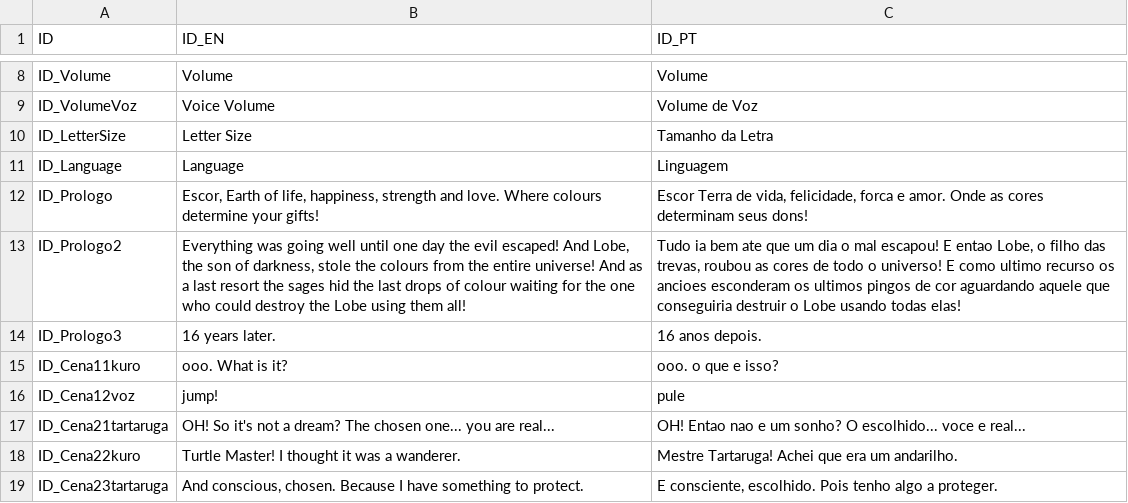
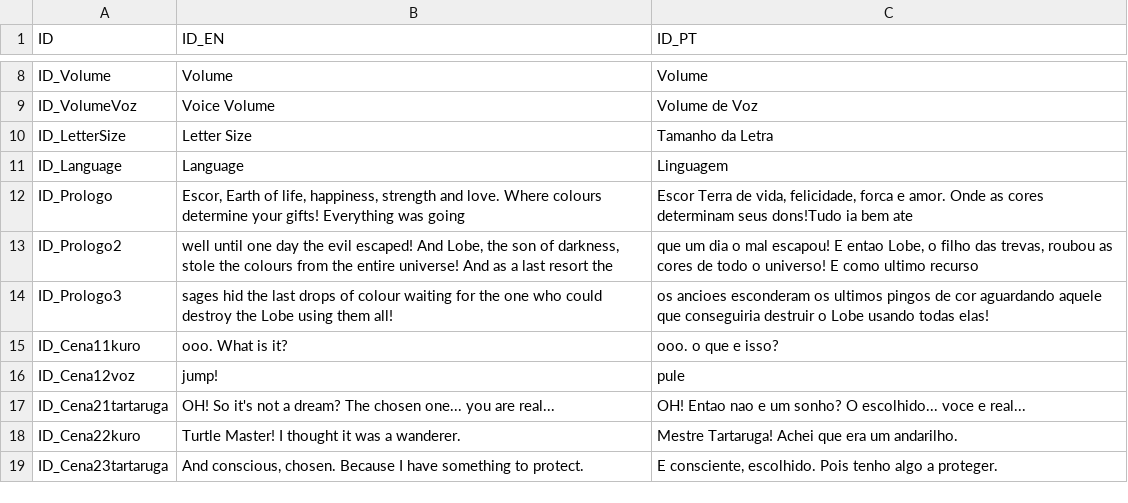
Before and after one commit to edilsonchaves/Escor, a CSV file: Escor/Assets/Resources/Localization/Localization.csv, drawn as a sheet; only a part is shown, gaps mark what is left out.

```diff
--- a/Escor/Assets/Resources/Localization/Localization.csv
+++ b/Escor/Assets/Resources/Localization/Localization.csv
@@ -11,5 +11,5 @@ ID_LetterSize;Letter Size; Tamanho da Letra;
 ID_Language;Language;Linguagem;
-ID_Prologo;Escor, Earth of life, happiness, strength and love. Where colours determine your gifts!;Escor Terra de vida, felicidade, forca e amor. Onde as cores determinam seus dons!;
-ID_Prologo2;Everything was going well until one day the evil escaped! And Lobe, the son of darkness, stole the colours from the entire universe! And as a last resort the sages hid the last drops of colour waiting for the one who could destroy the Lobe using them all!;Tudo ia bem ate que um dia o mal escapou! E entao Lobe, o filho das trevas, roubou as cores de todo o universo! E como ultimo recurso os ancioes esconderam os ultimos pingos de cor aguardando aquele que conseguiria destruir o Lobe usando todas elas!;
-ID_Prologo3;16 years later.;16 anos depois.;
+ID_Prologo;Escor, Earth of life, happiness, strength and love. Where colours determine your gifts! Everything was going;Escor Terra de vida, felicidade, forca e amor. Onde as cores determinam seus dons!Tudo ia bem ate;
+ID_Prologo2;well until one day the evil escaped! And Lobe, the son of darkness, stole the colours from the entire universe! And as a last resort the; que um dia o mal escapou! E entao Lobe, o filho das trevas, roubou as cores de todo o universo! E como ultimo recurso;
+ID_Prologo3; sages hid the last drops of colour waiting for the one who could destroy the Lobe using them all!; os ancioes esconderam os ultimos pingos de cor aguardando aquele que conseguiria destruir o Lobe usando todas elas!;
 ID_Cena11kuro;ooo. What is it?;ooo. o que e isso?;
```
Also changed, not shown: 10 other files.
